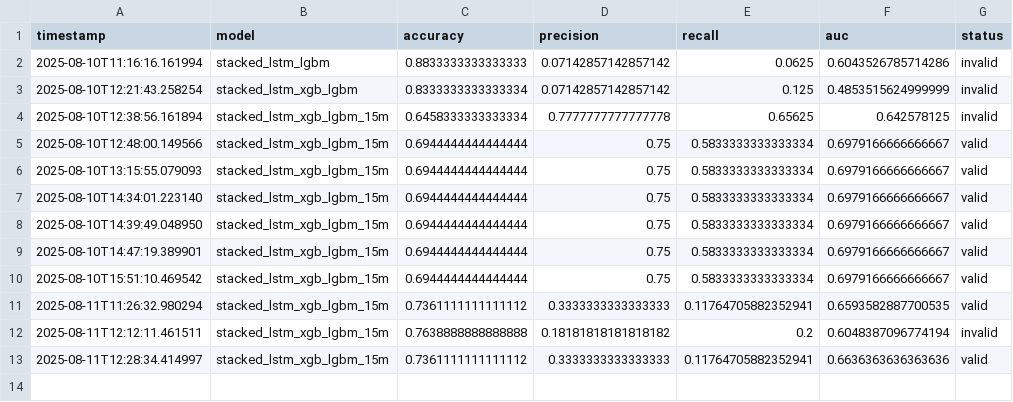
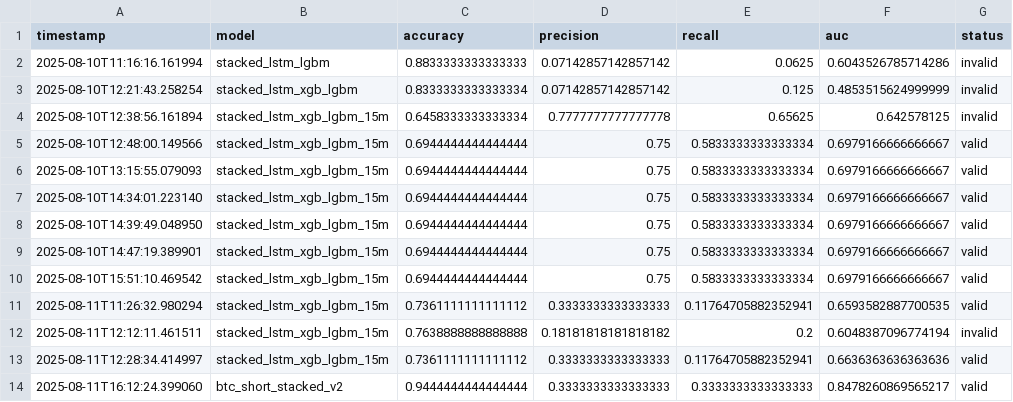
Before and after one commit to acerkuv/autobot_deploy, a CSV file: logs/model_training_log.csv, drawn as a sheet; the diff names each change by its address in the sheet, - before the commit and + after, or states it on an @@ line.

```diff
--- a/logs/model_training_log.csv
+++ b/logs/model_training_log.csv
+row 14: 2025-08-11T16:12:24.399060 | btc_short_stacked_v2 | 0.9444444444444444 | 0.3333333333333333 | 0.3333333333333333 | 0.8478260869565217 | valid
```
Also changed, not shown: 6 other files.
